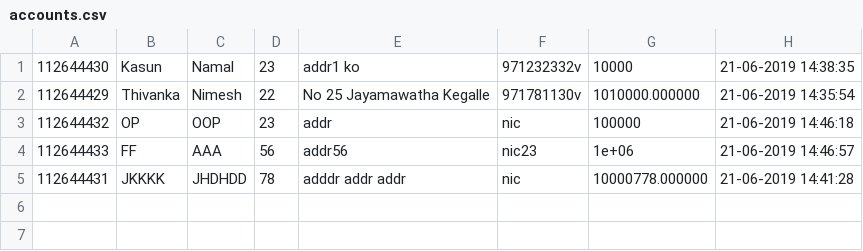
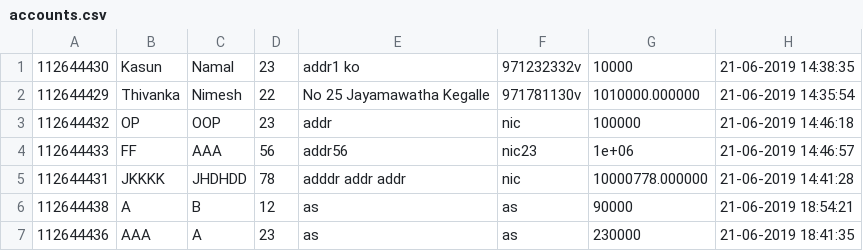
Before and after one commit to thivankanimesh/BankManagementSystem, a CSV file: accounts.csv, drawn as a sheet.

```diff
--- a/accounts.csv
+++ b/accounts.csv
@@ -5 +5,3 @@
 112644431,JKKKK,JHDHDD,78,adddr addr addr,nic,10000778.000000,21-06-2019 14:41:28
+112644438,A,B,12,as,as,90000,21-06-2019 18:54:21
+112644436,AAA,A,23,as,as,230000,21-06-2019 18:41:35
```
Also changed, not shown: logs.csv, 2 other files.
